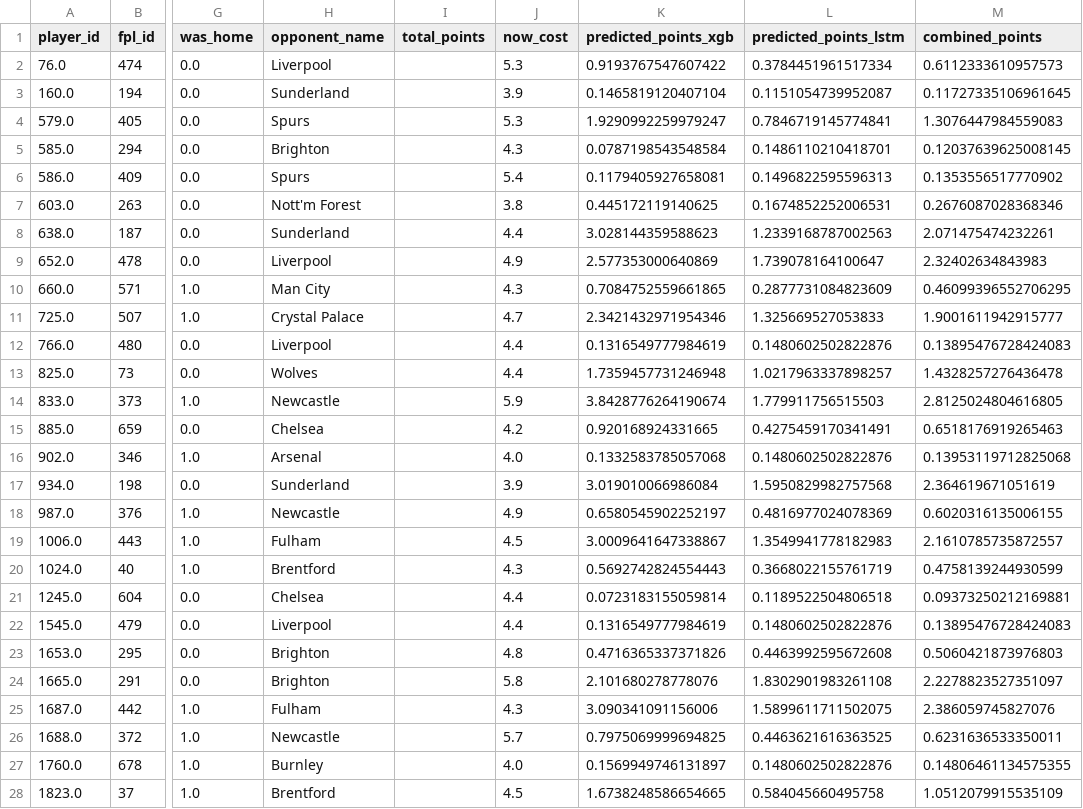
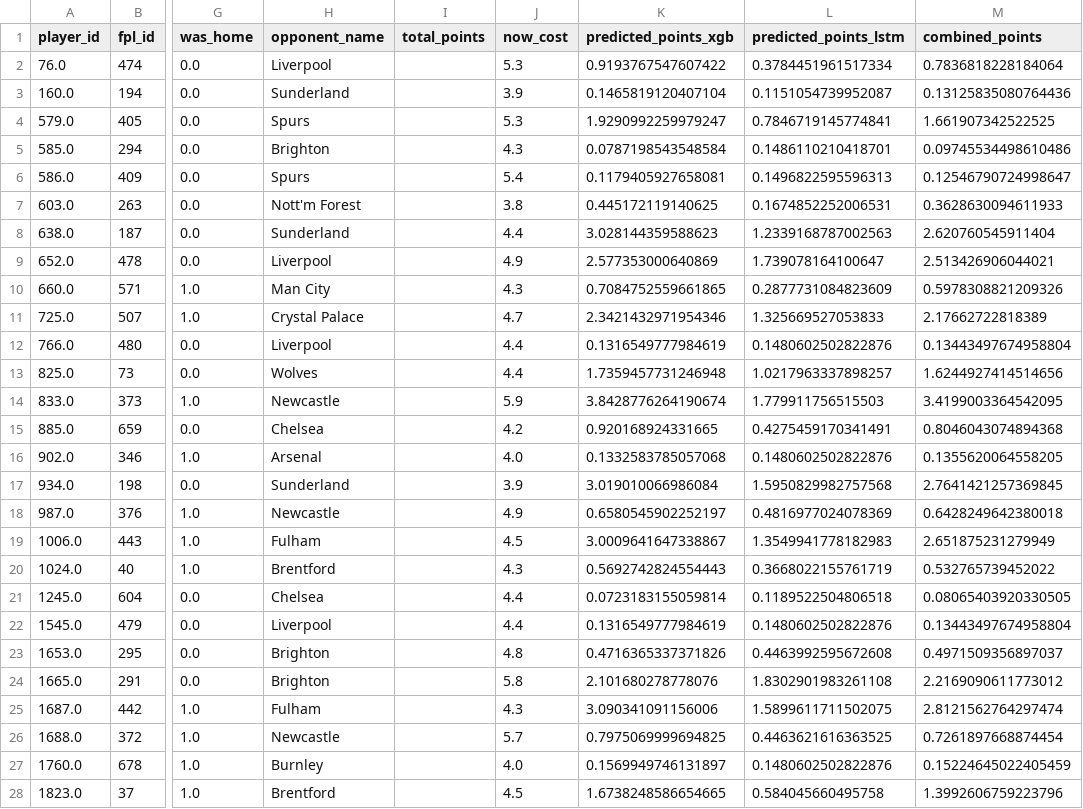
Before and after one commit to stephenheron/FPL-Predictor, a CSV file: reports/predictions/def_predictions_combined.csv, drawn as a sheet; only a part is shown, gaps mark what is left out; the diff covers the shown part only; the diff names each change by its address in the sheet, - before the commit and + after, or states it on an @@ line.

```diff
--- a/reports/predictions/def_predictions_combined.csv
+++ b/reports/predictions/def_predictions_combined.csv
-M2 (combined_points): 0.6112333610957573
+M2 (combined_points): 0.7836818228184064
-M3 (combined_points): 0.11727335106961645
+M3 (combined_points): 0.13125835080764436
-M4 (combined_points): 1.3076447984559083
+M4 (combined_points): 1.661907342522525
-M5 (combined_points): 0.12037639625008145
+M5 (combined_points): 0.09745534498610486
-M6 (combined_points): 0.1353556517770902
+M6 (combined_points): 0.12546790724998647
-M7 (combined_points): 0.2676087028368346
+M7 (combined_points): 0.3628630094611933
-M8 (combined_points): 2.071475474232261
+M8 (combined_points): 2.620760545911404
-M9 (combined_points): 2.32402634843983
+M9 (combined_points): 2.513426906044021
-M10 (combined_points): 0.46099396552706295
+M10 (combined_points): 0.5978308821209326
-M11 (combined_points): 1.9001611942915777
+M11 (combined_points): 2.17662722818389
-M12 (combined_points): 0.13895476728424083
+M12 (combined_points): 0.13443497674958804
-M13 (combined_points): 1.4328257276436478
+M13 (combined_points): 1.6244927414514656
-M14 (combined_points): 2.8125024804616805
+M14 (combined_points): 3.4199003364542095
-M15 (combined_points): 0.6518176919265463
+M15 (combined_points): 0.8046043074894368
-M16 (combined_points): 0.13953119712825068
+M16 (combined_points): 0.1355620064558205
-M17 (combined_points): 2.364619671051619
+M17 (combined_points): 2.7641421257369845
-M18 (combined_points): 0.6020316135006155
+M18 (combined_points): 0.6428249642380018
-M19 (combined_points): 2.1610785735872557
+M19 (combined_points): 2.651875231279949
-M20 (combined_points): 0.4758139244930599
+M20 (combined_points): 0.532765739452022
-M21 (combined_points): 0.09373250212169881
+M21 (combined_points): 0.08065403920330505
-M22 (combined_points): 0.13895476728424083
+M22 (combined_points): 0.13443497674958804
-M23 (combined_points): 0.5060421873976803
+M23 (combined_points): 0.4971509356897037
-M24 (combined_points): 2.2278823527351097
+M24 (combined_points): 2.2169090611773012
-M25 (combined_points): 2.386059745827076
+M25 (combined_points): 2.8121562764297474
-M26 (combined_points): 0.6231636533350011
+M26 (combined_points): 0.7261897668874454
-M27 (combined_points): 0.14806461134575355
+M27 (combined_points): 0.15224645022405459
-M28 (combined_points): 1.0512079915535109
+M28 (combined_points): 1.3992606759223796
```
Also changed, not shown: 146 edited cells elsewhere in this file, reports/predictions/fwd_predictions_combined.csv, reports/predictions/gk_predictions_combined.csv, 7 other files.
